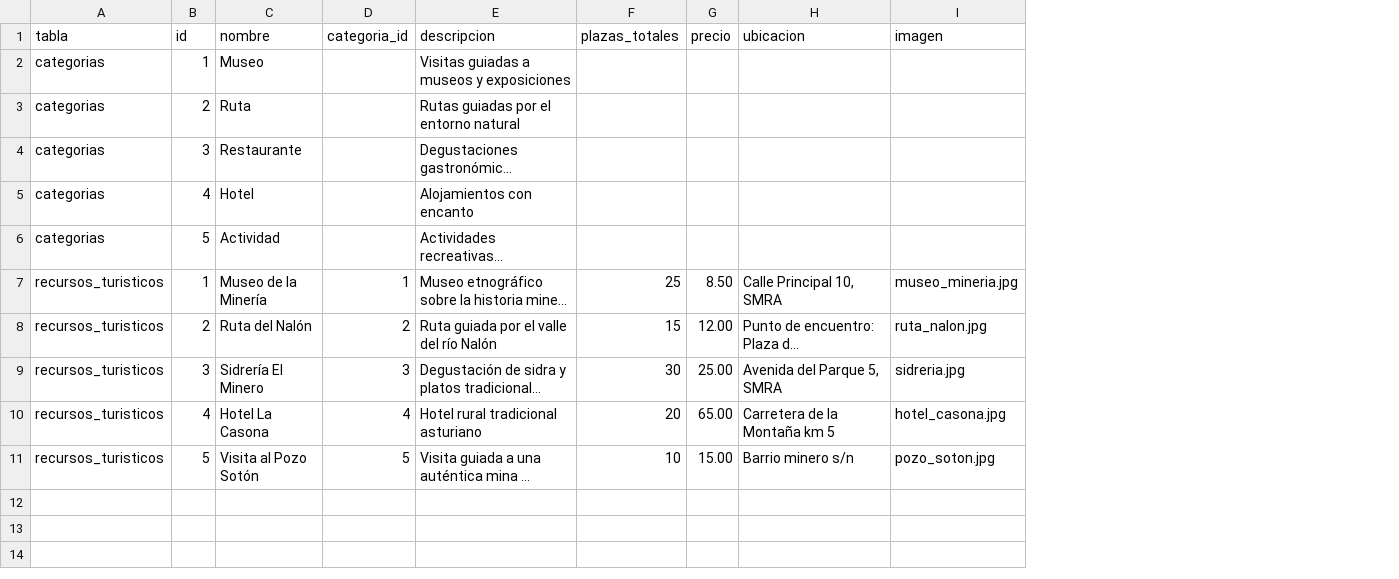
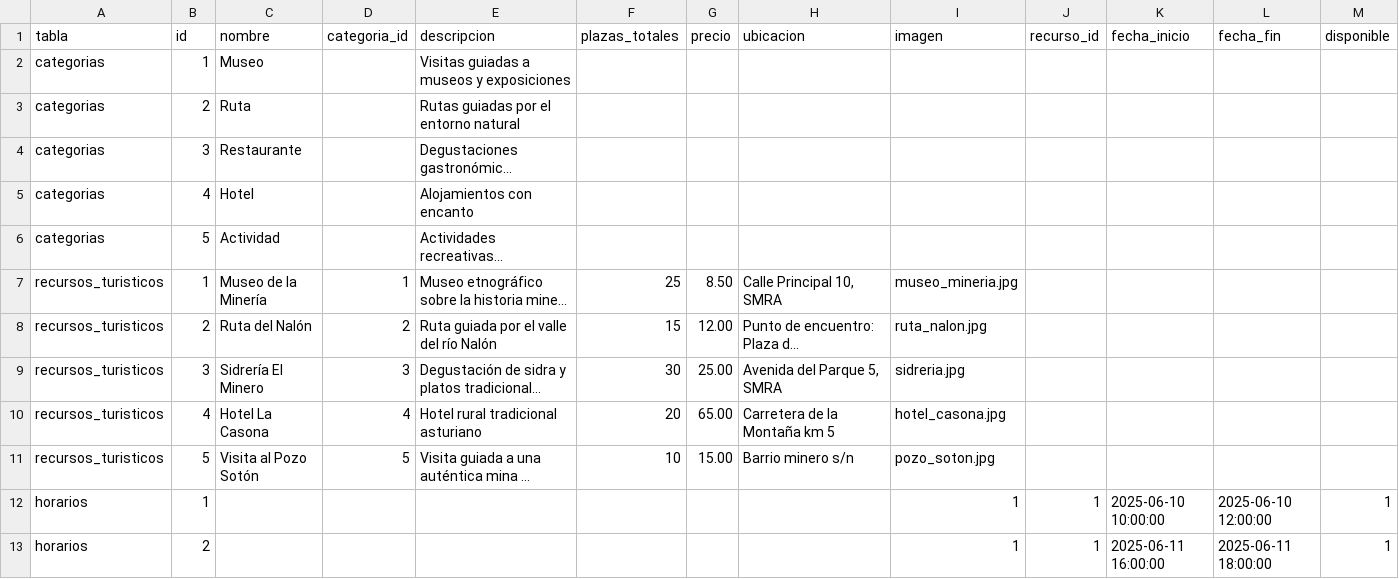
Before and after one commit to BrunoPrzCu/SEW, a CSV file: php/datos_iniciales.csv, drawn as a sheet; only a part is shown; long unchanged cells end in …; the diff covers the shown part only; the diff names each change by its address in the sheet, - before the commit and + after, or states it on an @@ line.

```diff
--- a/php/datos_iniciales.csv
+++ b/php/datos_iniciales.csv
+column J (recurso_id), empty
+column K (fecha_inicio), empty
+column L (fecha_fin), empty
+column M (disponible), empty
+row 12: horarios | 1 |  |  |  |  |  |  | 1 | 1 | 2025-06-10 10:00:00 | 2025-06-10 12:00:00 | 1
+row 13: horarios | 2 |  |  |  |  |  |  | 1 | 1 | 2025-06-11 16:00:00 | 2025-06-11 18:00:00 | 1
```
Also changed, not shown: 11 added rows elsewhere in this file, 1 other file.
